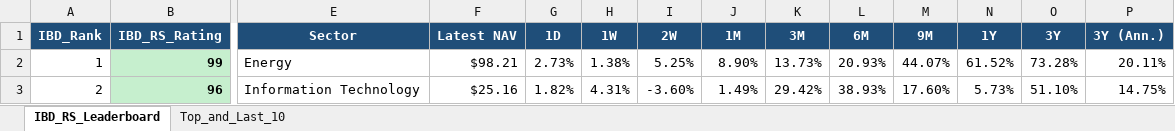
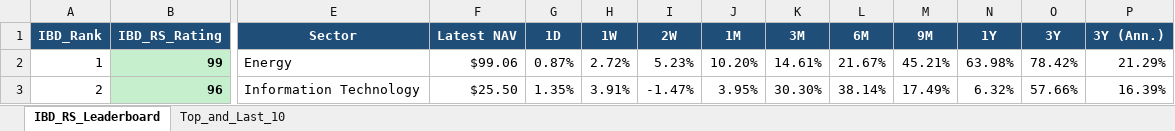
Before and after one commit to Jamesssurfer/Fidelity-Sector-Tracker, an Excel workbook: Fidelity_RS_Leaderboard.xlsx, sheet IBD_RS_Leaderboard, drawn as a sheet; only a part is shown, gaps mark what is left out; values as stored, in another font and other column widths than the file's, no borders; the diff covers the shown part only; the diff names each change by its address in the sheet, - before the commit and + after, or states it on an @@ line.

Commit message:
Auto-update: Fidelity RS Leaderboard (2026-10-26)

```diff
--- a/Fidelity_RS_Leaderboard.xlsx (sheet IBD_RS_Leaderboard)
+++ b/Fidelity_RS_Leaderboard.xlsx (sheet IBD_RS_Leaderboard)
-F2 (Latest NAV): $98.21
+F2 (Latest NAV): $99.06
-G2 (1D): 2.73%
+G2 (1D): 0.87%
-H2 (1W): 1.38%
+H2 (1W): 2.72%
-I2 (2W): 5.25%
+I2 (2W): 5.23%
-J2 (1M): 8.90%
+J2 (1M): 10.20%
-K2 (3M): 13.73%
+K2 (3M): 14.61%
-L2 (6M): 20.93%
+L2 (6M): 21.67%
-M2 (9M): 44.07%
+M2 (9M): 45.21%
-N2 (1Y): 61.52%
+N2 (1Y): 63.98%
-O2 (3Y): 73.28%
+O2 (3Y): 78.42%
-P2 (3Y (Ann.)): 20.11%
+P2 (3Y (Ann.)): 21.29%
-F3 (Latest NAV): $25.16
+F3 (Latest NAV): $25.50
-G3 (1D): 1.82%
+G3 (1D): 1.35%
-H3 (1W): 4.31%
+H3 (1W): 3.91%
-I3 (2W): -3.60%
+I3 (2W): -1.47%
-J3 (1M): 1.49%
+J3 (1M): 3.95%
-K3 (3M): 29.42%
+K3 (3M): 30.30%
-L3 (6M): 38.93%
+L3 (6M): 38.14%
-M3 (9M): 17.60%
+M3 (9M): 17.49%
-N3 (1Y): 5.73%
+N3 (1Y): 6.32%
-O3 (3Y): 51.10%
+O3 (3Y): 57.66%
-P3 (3Y (Ann.)): 14.75%
+P3 (3Y (Ann.)): 16.39%
```
Also changed, not shown: 386 edited cells elsewhere in this sheet, sheet Top_and_Last_10.
